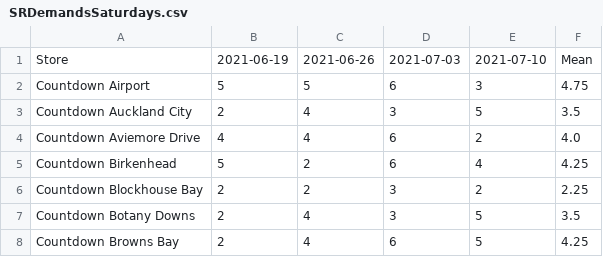
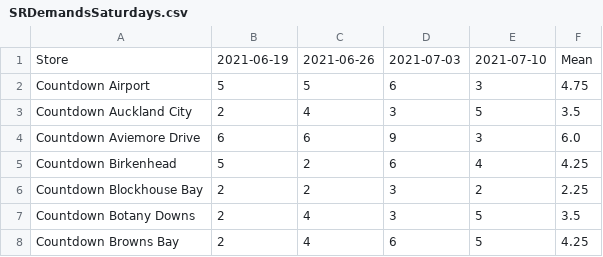
Before and after one commit to bugn200/263-OR-Project, a CSV file: data/SRDemandsSaturdays.csv, drawn as a sheet; only a part is shown.

```diff
--- a/data/SRDemandsSaturdays.csv
+++ b/data/SRDemandsSaturdays.csv
@@ -3,3 +3,3 @@ Countdown Airport,5,5,6,3,4.75
 Countdown Auckland City,2,4,3,5,3.5
-Countdown Aviemore Drive,4,4,6,2,4.0
+Countdown Aviemore Drive,6,6,9,3,6.0
 Countdown Birkenhead,5,2,6,4,4.25
```
Also changed, not shown: data/SRDemandsWeekdays.csv, data/SRWeekdayRoutes.csv, 10 other files.
